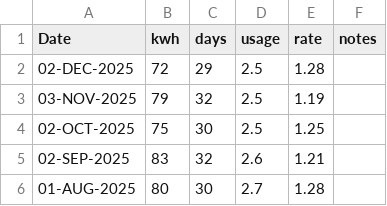
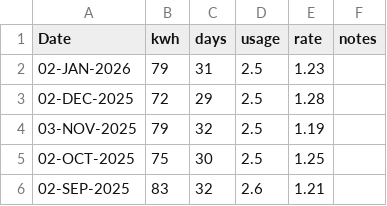
Before and after one commit to codetojoy/self, a CSV file: personal/electric/electric.csv, drawn as a sheet; only a part is shown; the shorter side is filled out with more unchanged rows.

Commit message:
electric DEC 2025

```diff
--- a/personal/electric/electric.csv
+++ b/personal/electric/electric.csv
@@ -1,2 +1,3 @@
 Date,kwh,days,usage,rate,notes
+02-JAN-2026,79,31,2.5,1.23,""
 02-DEC-2025,72,29,2.5,1.28,""
```
